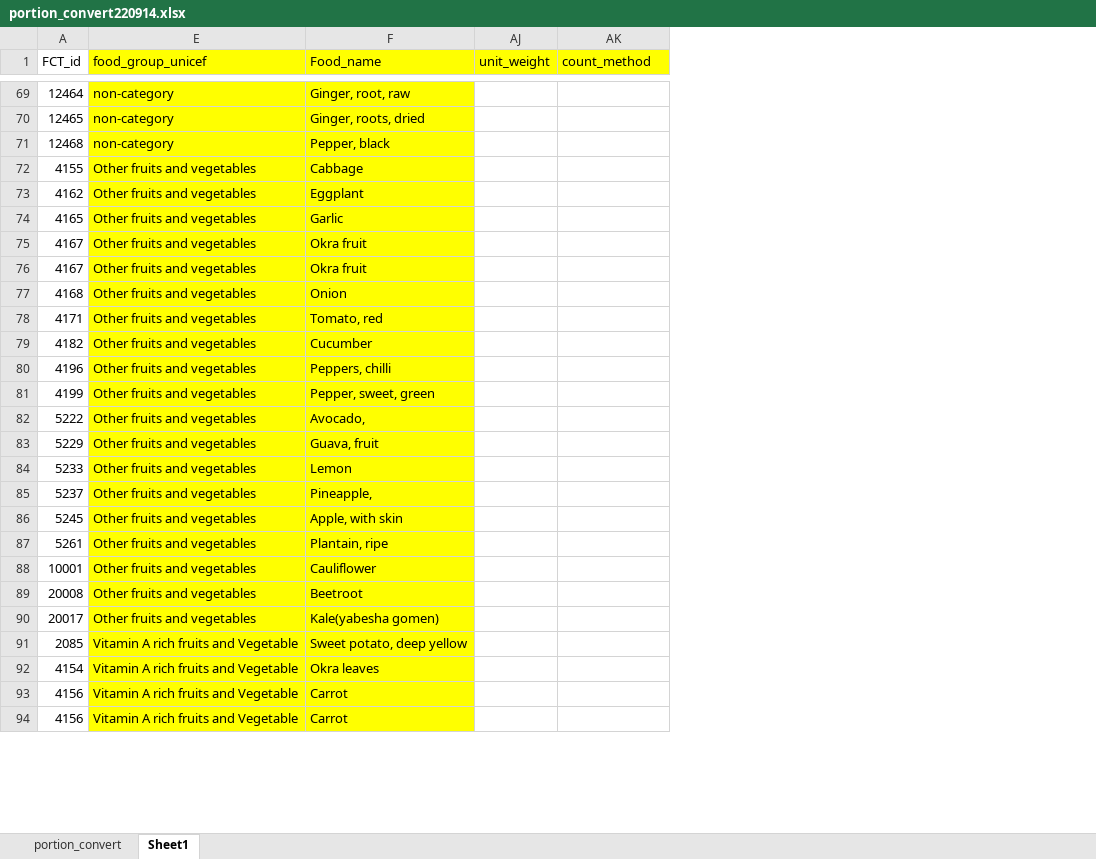
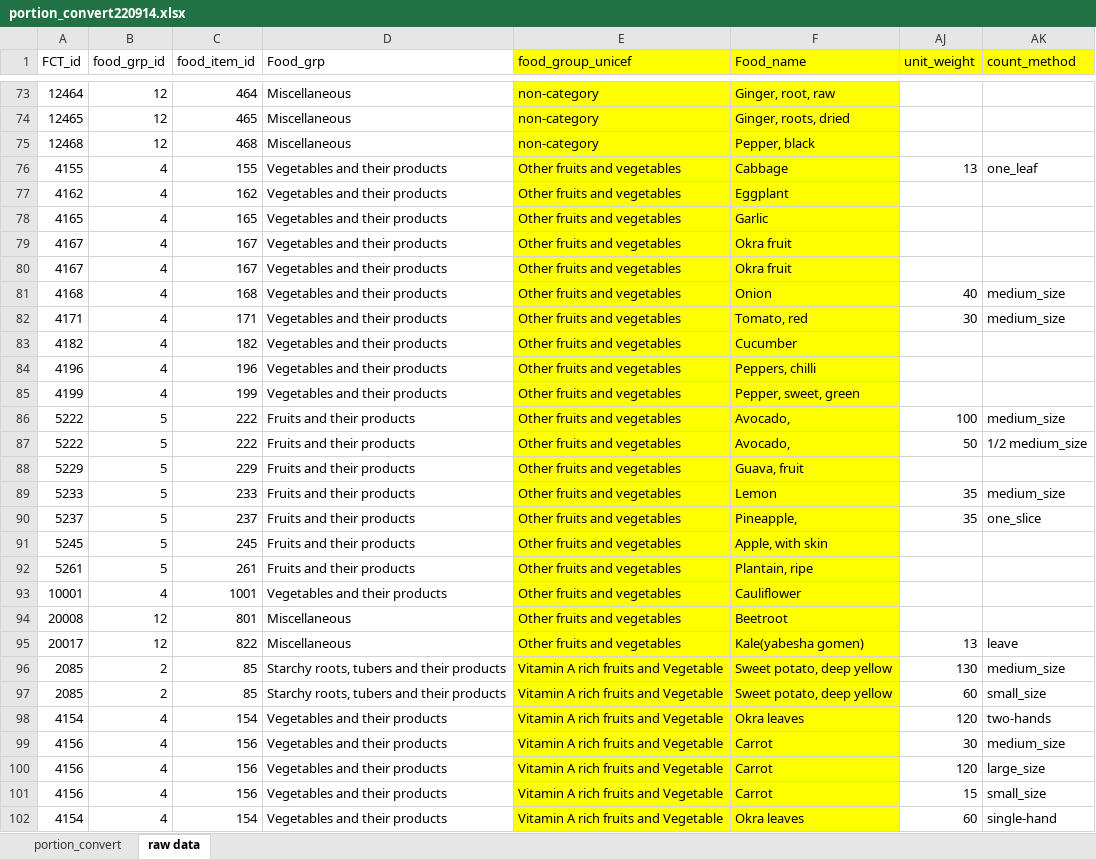
Before and after one commit to snakada1615/recepicalk_03, an Excel workbook: assets/backdata/portion_convert220914.xlsx, sheet raw data, drawn as a sheet; only a part is shown, gaps mark what is left out; values as stored, in another font and other column widths than the file's, no borders; addresses are those after the commit; the diff covers the shown part only; the diff names each change by its address in the sheet, - before the commit and + after, or states it on an @@ line.

```diff
--- a/assets/backdata/portion_convert220914.xlsx (sheet raw data)
+++ b/assets/backdata/portion_convert220914.xlsx (sheet raw data)
-sheet tab: Sheet1
+sheet tab: raw data
@@ column B (food_grp_id) unhidden, rows 73-86: 12 | 12 | 12 | 4 | 4 | 4 | 4 | 4 | 4 | 4 | 4 | 4 | 4 | 5; rows 88-96: 5 | 5 | 5 | 5 | 5 | 4 | 12 | 12 | 2; rows 98-100: all 4 @@
@@ column C (food_item_id) unhidden, rows 73-86: 464 | 465 | 468 | 155 | 162 | 165 | 167 | 167 | 168 | 171 | 182 | 196 | 199 | 222; rows 88-96: 229 | 233 | 237 | 245 | 261 | 1001 | 801 | 822 | 85; rows 98-100: 154 | 156 | 156 @@
@@ column D (Food_grp) unhidden, rows 73-86: Miscellaneous | Miscellaneous | Miscellaneous | Vegetables and their products | Vegetables and their products | Vegetables and their products | Vegetables and their products | Vegetables and their products | Vegetables and their products | Vegetables and their products | Vegetables and their products | Vegetables and their products | Vegetables and their products | Fruits and their products; rows 88-96: Fruits and their products | Fruits and their products | Fruits and their products | Fruits and their products | Fruits and their products | Vegetables and their products | Miscellaneous | Miscellaneous | Starchy roots, tubers and their products; rows 98-100: all Vegetables and their products @@
-AJ76 (unit_weight): (empty)
+AJ76 (unit_weight): 13
-AK76 (count_method): (empty)
+AK76 (count_method): one_leaf
-AJ81 (unit_weight): (empty)
+AJ81 (unit_weight): 40
-AK81:AK82 (count_method): (empty)
+AK81:AK82 (count_method): medium_size
-AJ82 (unit_weight): (empty)
+AJ82 (unit_weight): 30
-AJ86 (unit_weight): (empty)
+AJ86 (unit_weight): 100
-AK86 (count_method): (empty)
+AK86 (count_method): medium_size
+row 87: 5222 | 5 | 222 | Fruits and their products | Other fruits and vegetables | Avocado, | 50 | 1/2 medium_size
-AJ89:AJ90 (unit_weight): (empty)
+AJ89:AJ90 (unit_weight): 35
-AK89 (count_method): (empty)
+AK89 (count_method): medium_size
-AK90 (count_method): (empty)
+AK90 (count_method): one_slice
-AJ95 (unit_weight): (empty)
+AJ95 (unit_weight): 13
-AK95 (count_method): (empty)
+AK95 (count_method): leave
-AJ96 (unit_weight): (empty)
+AJ96 (unit_weight): 130
-AK96 (count_method): (empty)
+AK96 (count_method): medium_size
+row 97: 2085 | 2 | 85 | Starchy roots, tubers and their products | Vitamin A rich fruits and Vegetable | Sweet potato, deep yellow | 60 | small_size
-AJ98 (unit_weight): (empty)
+AJ98 (unit_weight): 120
-AK98 (count_method): (empty)
+AK98 (count_method): two-hands
-AJ99 (unit_weight): (empty)
+AJ99 (unit_weight): 30
-AK99 (count_method): (empty)
+AK99 (count_method): medium_size
-AJ100 (unit_weight): (empty)
+AJ100 (unit_weight): 120
-AK100 (count_method): (empty)
+AK100 (count_method): large_size
+row 101: 4156 | 4 | 156 | Vegetables and their products | Vitamin A rich fruits and Vegetable | Carrot | 15 | small_size
+row 102: 4154 | 4 | 154 | Vegetables and their products | Vitamin A rich fruits and Vegetable | Okra leaves | 60 | single-hand
```
Also changed, not shown: 26 added rows and 95 edited cells elsewhere in this sheet, sheet portion_convert, formulas that keep their value, hidden cells, 3 other files.
